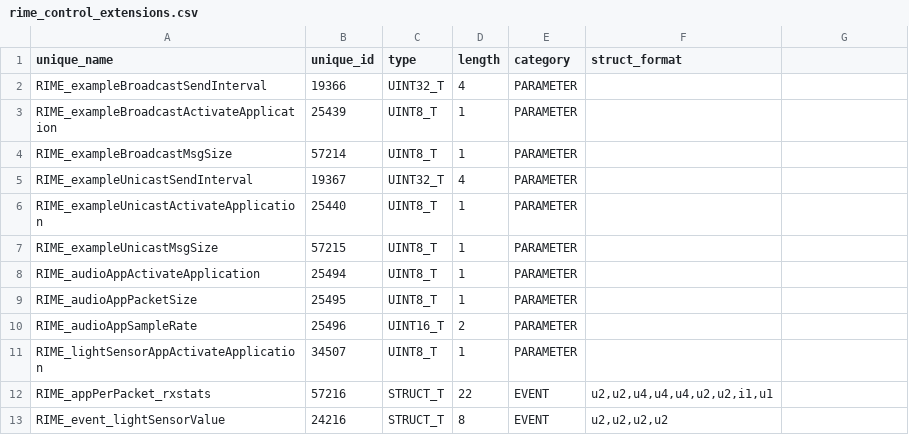
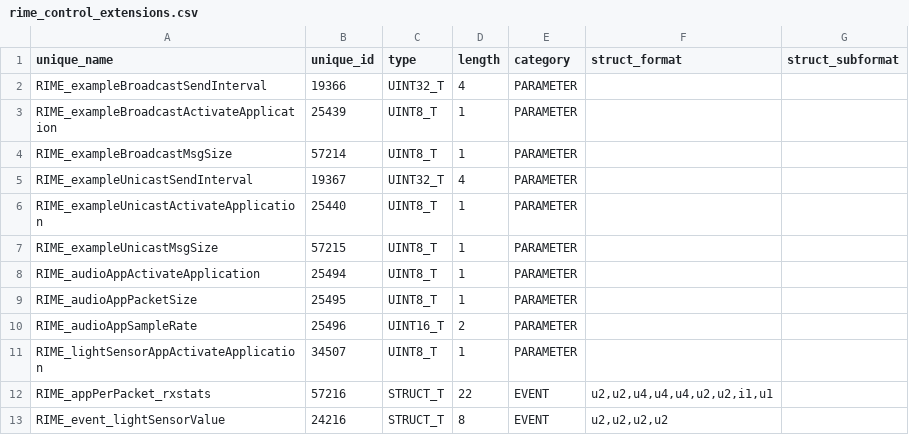
Before and after one commit to wishful-project/examples, a CSV file: contiki/rime_control_extensions.csv, drawn as a sheet; the diff names each change by its address in the sheet, - before the commit and + after, or states it on an @@ line.

```diff
--- a/contiki/rime_control_extensions.csv
+++ b/contiki/rime_control_extensions.csv
-G1: (empty)
+G1: struct_subformat
```
Also changed, not shown: contiki/taisc_control_extensions.csv, 2 other files.
